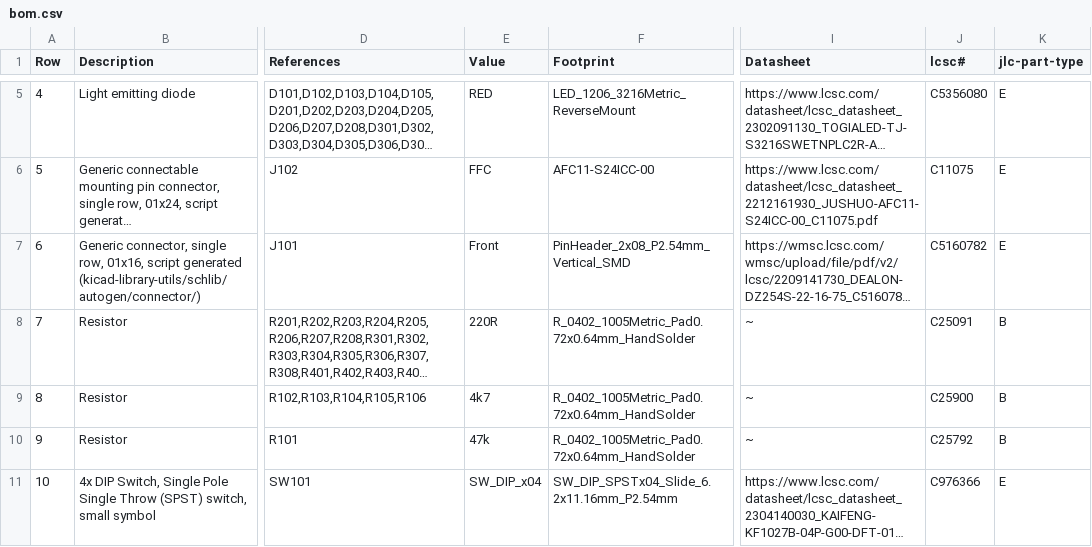
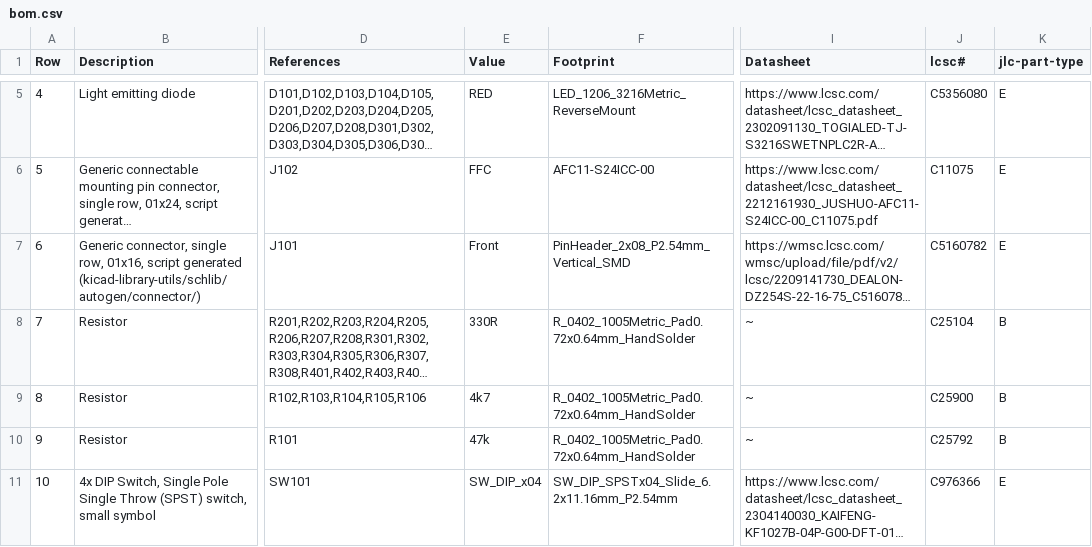
Before and after one commit to makerspacelt/WormControl-Input32-UIBoard, a CSV file: gen/bom.csv, drawn as a sheet; only a part is shown, gaps mark what is left out; long unchanged cells end in …; the diff names each change by its address in the sheet, - before the commit and + after, or states it on an @@ line.

```diff
--- a/gen/bom.csv
+++ b/gen/bom.csv
-E8 (Value): 220R
+E8 (Value): 330R
-J8 (lcsc#): C25091
+J8 (lcsc#): C25104
```
Also changed, not shown: gen/bom_lcsc.csv, gen/single/_bom.csv, 31 other files.
